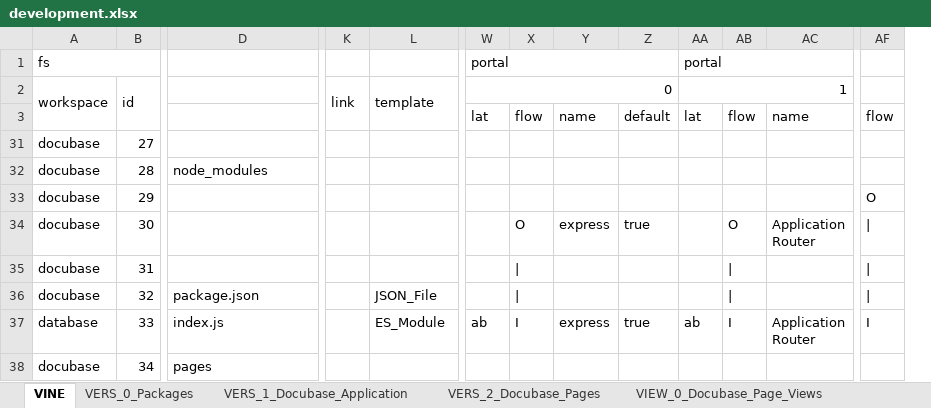
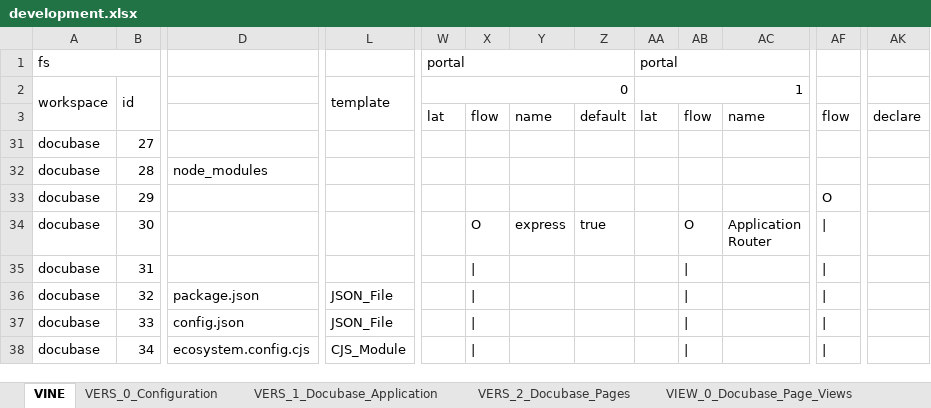
Before and after one commit to thomaspatrickwelborn/Digital-Flux-Capacitor, an Excel workbook: demonstrament/projects/001/development.xlsx, sheet VINE, drawn as a sheet; only a part is shown, gaps mark what is left out; values as stored, in another font and other column widths than the file's, no cell formats; removed rows and columns are numbered as before the commit, all else as after; ↵ is a line break in a cell; the diff covers the shown part only; the diff names each change by its address in the sheet, - before the commit and + after, or states it on an @@ line.

```diff
--- a/demonstrament/projects/001/development.xlsx (sheet VINE)
+++ b/demonstrament/projects/001/development.xlsx (sheet VINE)
-sheet tab: VERS_0_Packages
+sheet tab: VERS_0_Configuration
@@ column K hidden, row 2: link @@
+column AK, row 3: declare
-A37: database
+A37: docubase
-D37: index.js
+D37: config.json
-L37: ES_Module
+L37: JSON_File
-W37: ab
+W37: (empty)
-X37: I
+X37: |
-Y37: express
+Y37: (empty)
-Z37: true
+Z37: (empty)
-AA37: ab
+AA37: (empty)
-AB37: I
+AB37: |
-AC37: Application ↵ Router
+AC37: (empty)
-AF37: I
+AF37: |
-D38: pages
+D38: ecosystem.config.cjs
-L38: (empty)
+L38: CJS_Module
-X38: (empty)
+X38: |
-AB38: (empty)
+AB38: |
-AF38: (empty)
+AF38: |
```
Also changed, not shown: 2 added rows and 87 edited cells elsewhere in this sheet, sheet VERS_0_Configuration, sheet VIEW_0_Docubase_Page_Views, sheet VERS_2_Docubase_Pages, sheet VERS_1_Docubase_Application, cell formats, hidden cells, 19 other files.
